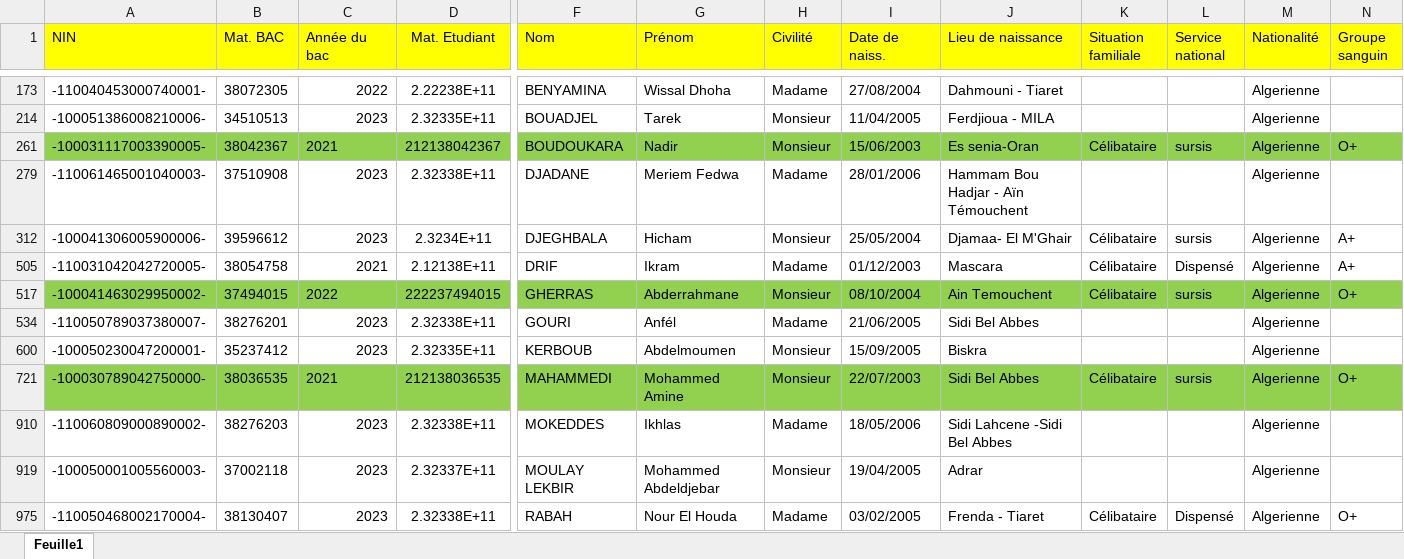
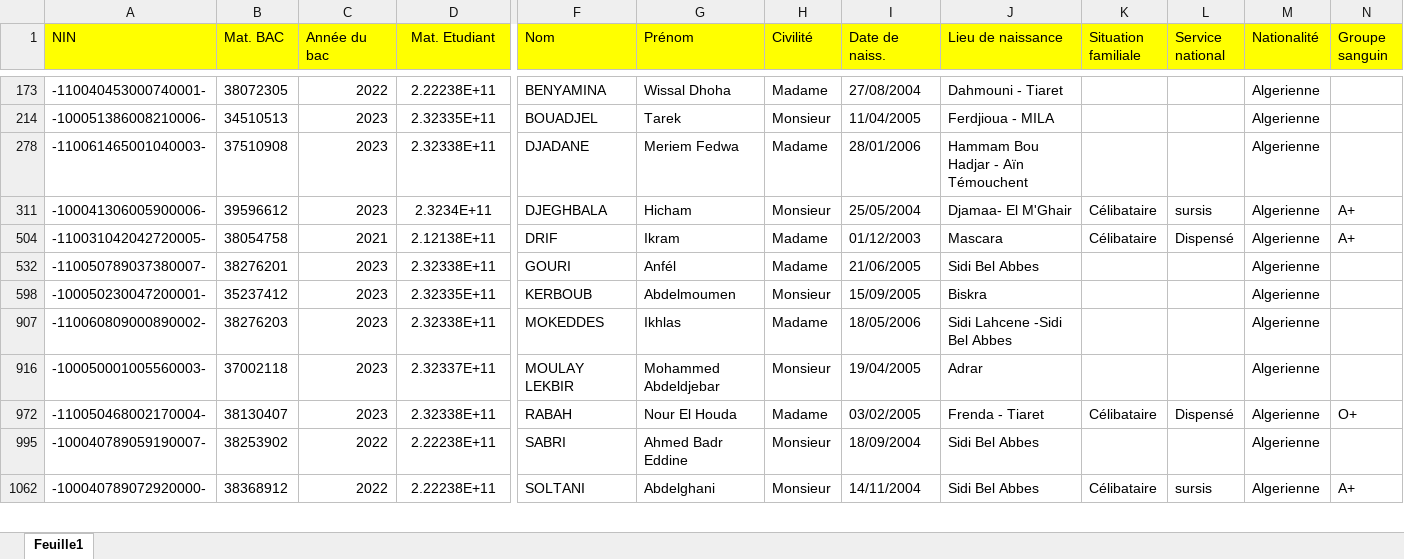
Before and after one commit to EDT-ELT-DEPARTMENT/Emplois-du-temps-2026-2027, an Excel workbook: Liste des étudiants_2026-2027.xlsx, sheet Feuille1, drawn as a sheet; only a part is shown, gaps mark what is left out; the shorter side is filled out with more unchanged rows; values as stored, in another font and other column widths than the file's, no borders; rows hold the shown columns only; the diff names each change by its address in the sheet, - before the commit and + after, or states it on an @@ line.

Commit message:
Add files via upload

```diff
--- a/Liste des étudiants_2026-2027.xlsx (sheet Feuille1)
+++ b/Liste des étudiants_2026-2027.xlsx (sheet Feuille1)
-row 261: -100031117003390005- | 38042367 | 2021 | 212138042367 | BOUDOUKARA | Nadir | Monsieur | 15/06/2003 | Es senia-Oran | Célibataire | sursis | Algerienne | O+
-row 517: -100041463029950002- | 37494015 | 2022 | 222237494015 | GHERRAS | Abderrahmane | Monsieur | 08/10/2004 | Ain Temouchent | Célibataire | sursis | Algerienne | O+
-row 721: -100030789042750000- | 38036535 | 2021 | 212138036535 | MAHAMMEDI | Mohammed Amine | Monsieur | 22/07/2003 | Sidi Bel Abbes | Célibataire | sursis | Algerienne | O+
```
